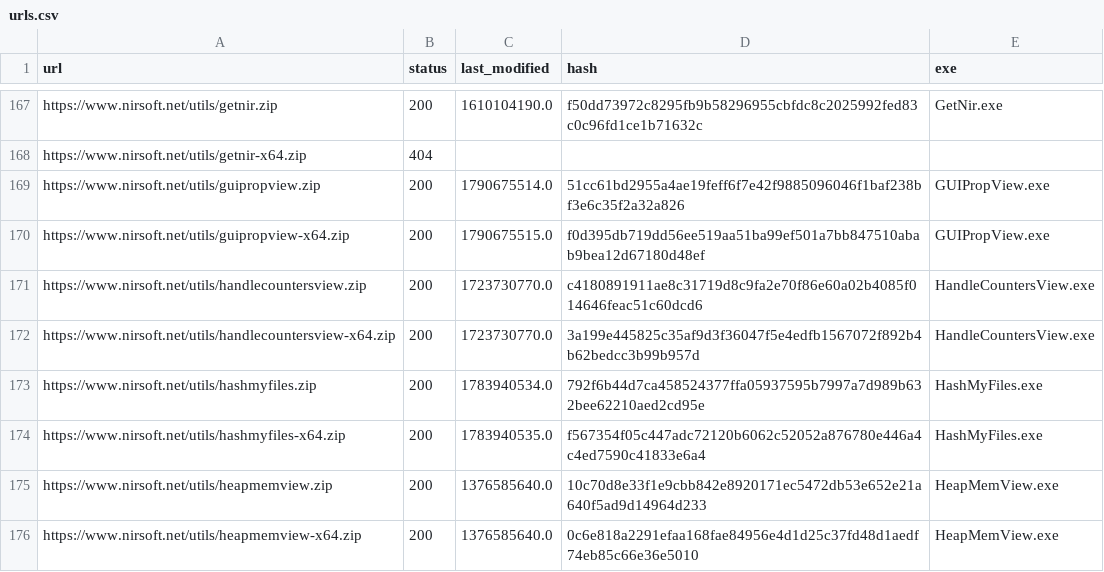
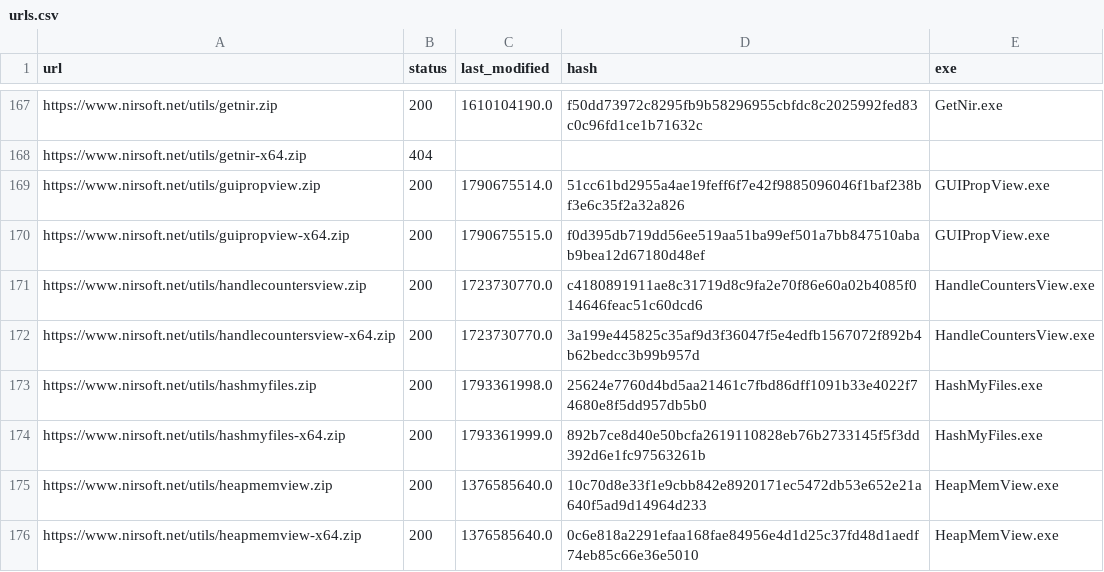
Before and after one commit to niheaven/Nirsoft, a CSV file: cache/urls.csv, drawn as a sheet; only a part is shown, gaps mark what is left out.

```diff
--- a/cache/urls.csv
+++ b/cache/urls.csv
@@ -172,4 +172,4 @@ https://www.nirsoft.net/utils/handlecountersview.zip,200,1723730770.0,c418089191
 https://www.nirsoft.net/utils/handlecountersview-x64.zip,200,1723730770.0,3a199e445825c35af9d3f36047f5e4edfb1567072f892b4b62bedcc3b99b957d,HandleCountersView.exe
-https://www.nirsoft.net/utils/hashmyfiles.zip,200,1783940534.0,792f6b44d7ca458524377ffa05937595b7997a7d989b632bee62210aed2cd95e,HashMyFiles.exe
-https://www.nirsoft.net/utils/hashmyfiles-x64.zip,200,1783940535.0,f567354f05c447adc72120b6062c52052a876780e446a4c4ed7590c41833e6a4,HashMyFiles.exe
+https://www.nirsoft.net/utils/hashmyfiles.zip,200,1793361998.0,25624e7760d4bd5aa21461c7fbd86dff1091b33e4022f74680e8f5dd957db5b0,HashMyFiles.exe
+https://www.nirsoft.net/utils/hashmyfiles-x64.zip,200,1793361999.0,892b7ce8d40e50bcfa2619110828eb76b2733145f5f3dd392d6e1fc97563261b,HashMyFiles.exe
 https://www.nirsoft.net/utils/heapmemview.zip,200,1376585640.0,10c70d8e33f1e9cbb842e8920171ec5472db53e652e21a640f5ad9d14964d233,HeapMemView.exe
```
